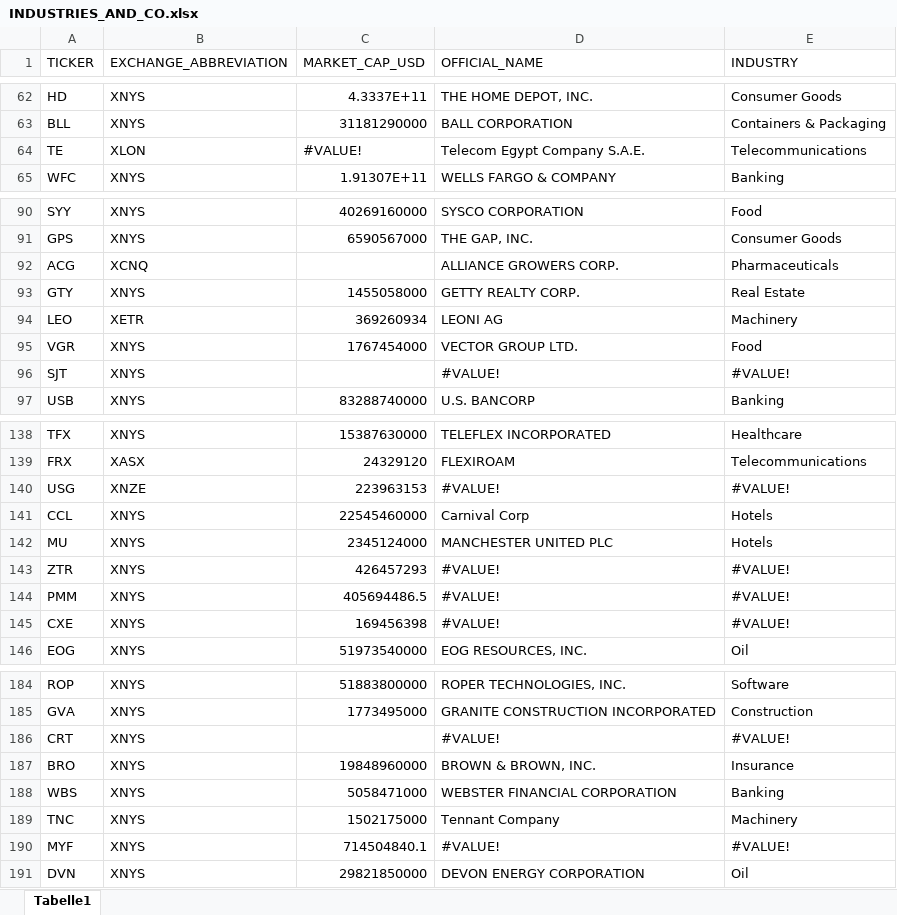
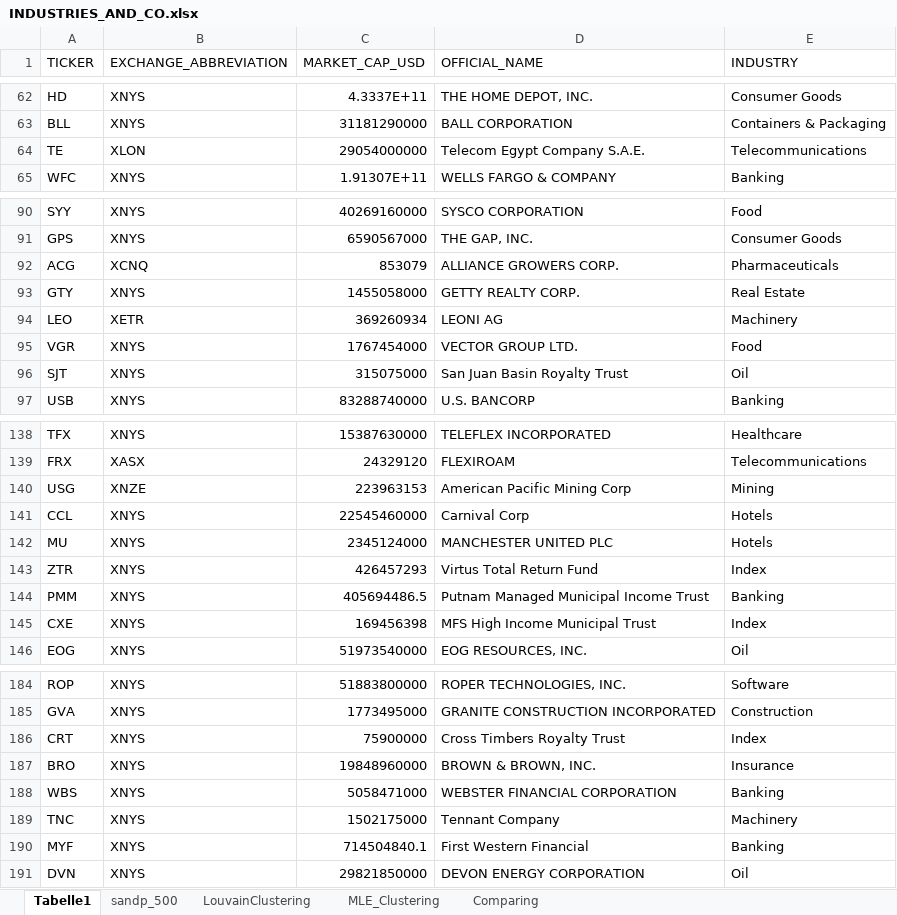
Before and after one commit to MauroLeidi/FinantialBigData, an Excel workbook: INDUSTRIES_AND_CO.xlsx, sheet Tabelle1, drawn as a sheet; only a part is shown, gaps mark what is left out; values as stored, in another font and other column widths than the file's, no cell formats; the diff covers the shown part only; the diff names each change by its address in the sheet, - before the commit and + after, or states it on an @@ line.

```diff
--- a/INDUSTRIES_AND_CO.xlsx (sheet Tabelle1)
+++ b/INDUSTRIES_AND_CO.xlsx (sheet Tabelle1)
+sheet tab: sandp_500
+sheet tab: LouvainClustering
+sheet tab: MLE_Clustering
+sheet tab: Comparing
-C64 (MARKET_CAP_USD): #VALUE!
+C64 (MARKET_CAP_USD): 29054000000
-C92 (MARKET_CAP_USD): (empty)
+C92 (MARKET_CAP_USD): 853079
-C96 (MARKET_CAP_USD): (empty)
+C96 (MARKET_CAP_USD): 315075000
-D96 (OFFICIAL_NAME): #VALUE!
+D96 (OFFICIAL_NAME): San Juan Basin Royalty Trust
-E96 (INDUSTRY): #VALUE!
+E96 (INDUSTRY): Oil
-D140 (OFFICIAL_NAME): #VALUE!
+D140 (OFFICIAL_NAME): American Pacific Mining Corp
-E140 (INDUSTRY): #VALUE!
+E140 (INDUSTRY): Mining
-D143 (OFFICIAL_NAME): #VALUE!
+D143 (OFFICIAL_NAME): Virtus Total Return Fund
-E143 (INDUSTRY): #VALUE!
+E143 (INDUSTRY): Index
-D144 (OFFICIAL_NAME): #VALUE!
+D144 (OFFICIAL_NAME): Putnam Managed Municipal Income Trust
-E144 (INDUSTRY): #VALUE!
+E144 (INDUSTRY): Banking
-D145 (OFFICIAL_NAME): #VALUE!
+D145 (OFFICIAL_NAME): MFS High Income Municipal Trust
-E145 (INDUSTRY): #VALUE!
+E145 (INDUSTRY): Index
-C186 (MARKET_CAP_USD): (empty)
+C186 (MARKET_CAP_USD): 75900000
-D186 (OFFICIAL_NAME): #VALUE!
+D186 (OFFICIAL_NAME): Cross Timbers Royalty Trust
-E186 (INDUSTRY): #VALUE!
+E186 (INDUSTRY): Index
-D190 (OFFICIAL_NAME): #VALUE!
+D190 (OFFICIAL_NAME): First Western Financial
-E190 (INDUSTRY): #VALUE!
+E190 (INDUSTRY): Banking
```
Also changed, not shown: 14 added rows and 17 edited cells elsewhere in this sheet, cell formats.
